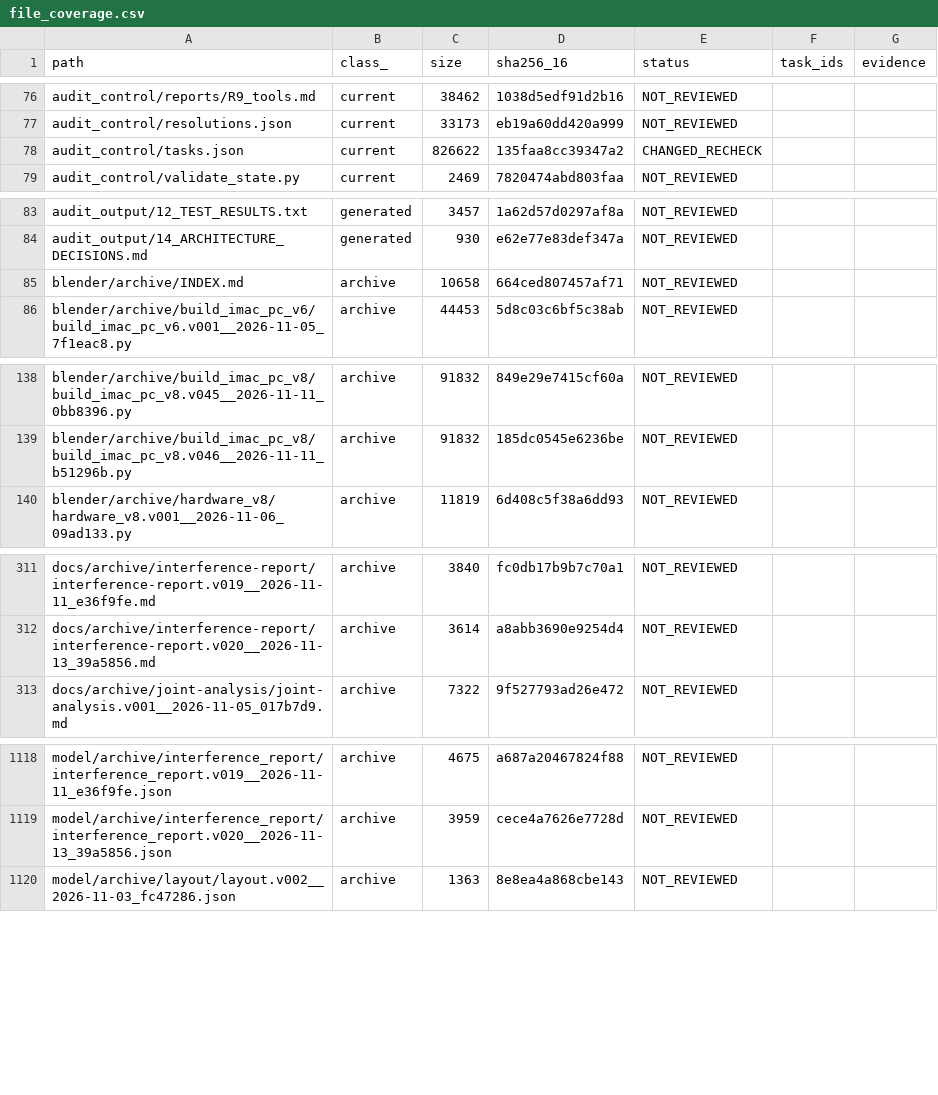
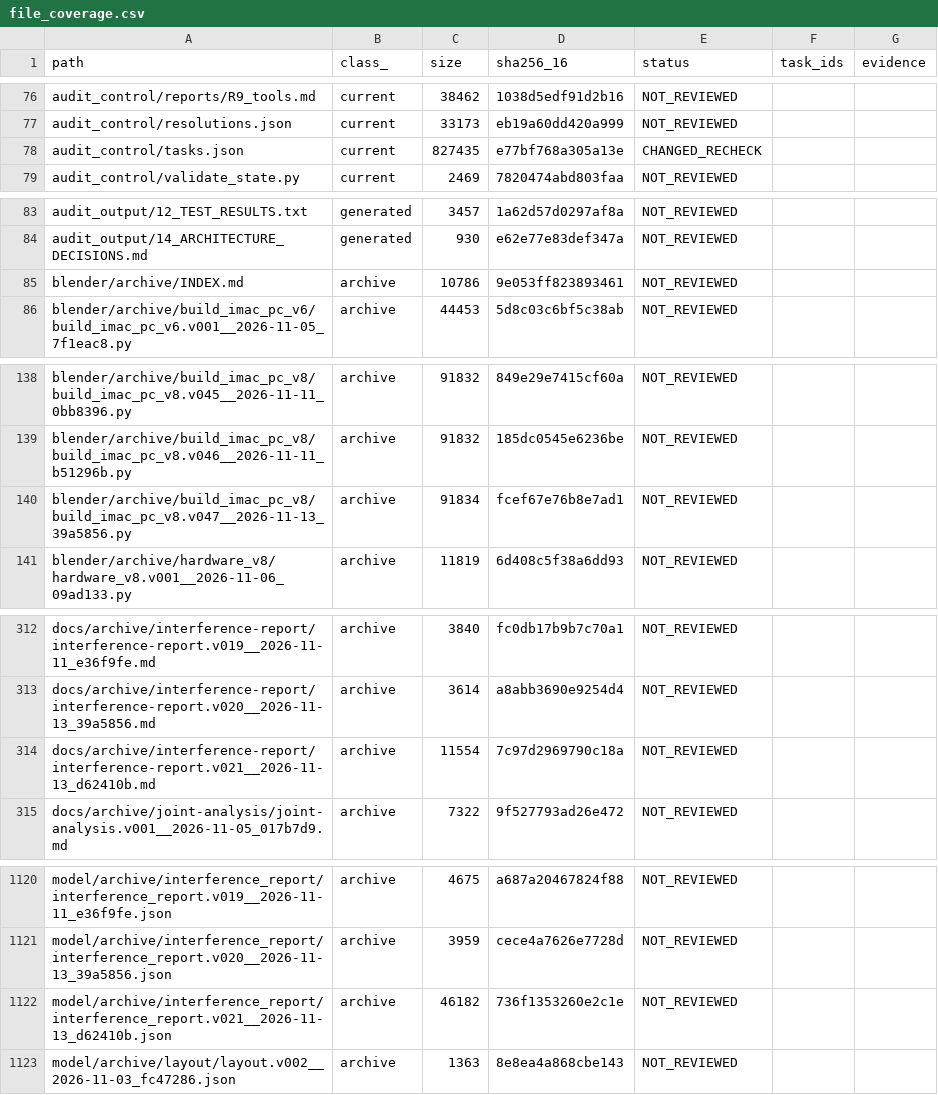
Before and after one commit to mai-ima/imac, a CSV file: audit_control/file_coverage.csv, drawn as a sheet; only a part is shown, gaps mark what is left out; the diff covers the shown part only.

```diff
--- a/audit_control/file_coverage.csv
+++ b/audit_control/file_coverage.csv
@@ -77,3 +77,3 @@ audit_control/reports/R9_tools.md,current,38462,1038d5edf91d2b16,NOT_REVIEWED,,
 audit_control/resolutions.json,current,33173,eb19a60dd420a999,NOT_REVIEWED,,
-audit_control/tasks.json,current,826622,135faa8cc39347a2,CHANGED_RECHECK,,
+audit_control/tasks.json,current,827435,e77bf768a305a13e,CHANGED_RECHECK,,
 audit_control/validate_state.py,current,2469,7820474abd803faa,NOT_REVIEWED,,
@@ -84,3 +84,3 @@ audit_output/12_TEST_RESULTS.txt,generated,3457,1a62d57d0297af8a,NOT_REVIEWED,,
 audit_output/14_ARCHITECTURE_DECISIONS.md,generated,930,e62e77e83def347a,NOT_REVIEWED,,
-blender/archive/INDEX.md,archive,10658,664ced807457af71,NOT_REVIEWED,,
+blender/archive/INDEX.md,archive,10786,9e053ff823893461,NOT_REVIEWED,,
 blender/archive/build_imac_pc_v6/build_imac_pc_v6.v001__2026-11-05_7f1eac8.py,archive,44453,5d8c03c6bf5c38ab,NOT_REVIEWED,,
@@ -139,2 +139,3 @@ blender/archive/build_imac_pc_v8/build_imac_pc_v8.v045__2026-11-11_0bb8396.py,ar
 blender/archive/build_imac_pc_v8/build_imac_pc_v8.v046__2026-11-11_b51296b.py,archive,91832,185dc0545e6236be,NOT_REVIEWED,,
+blender/archive/build_imac_pc_v8/build_imac_pc_v8.v047__2026-11-13_39a5856.py,archive,91834,fcef67e76b8e7ad1,NOT_REVIEWED,,
 blender/archive/hardware_v8/hardware_v8.v001__2026-11-06_09ad133.py,archive,11819,6d408c5f38a6dd93,NOT_REVIEWED,,
@@ -312,2 +313,3 @@ docs/archive/interference-report/interference-report.v019__2026-11-11_e36f9fe.md
 docs/archive/interference-report/interference-report.v020__2026-11-13_39a5856.md,archive,3614,a8abb3690e9254d4,NOT_REVIEWED,,
+docs/archive/interference-report/interference-report.v021__2026-11-13_d62410b.md,archive,11554,7c97d2969790c18a,NOT_REVIEWED,,
 docs/archive/joint-analysis/joint-analysis.v001__2026-11-05_017b7d9.md,archive,7322,9f527793ad26e472,NOT_REVIEWED,,
@@ -1119,2 +1121,3 @@ model/archive/interference_report/interference_report.v019__2026-11-11_e36f9fe.j
 model/archive/interference_report/interference_report.v020__2026-11-13_39a5856.json,archive,3959,cece4a7626e7728d,NOT_REVIEWED,,
+model/archive/interference_report/interference_report.v021__2026-11-13_d62410b.json,archive,46182,736f1353260e2c1e,NOT_REVIEWED,,
 model/archive/layout/layout.v002__2026-11-03_fc47286.json,archive,1363,8e8ea4a868cbe143,NOT_REVIEWED,,
```
Also changed, not shown: 16 edited cells elsewhere in this file, audit_output/01_FULL_FILE_MANIFEST.csv, 13 other files.
